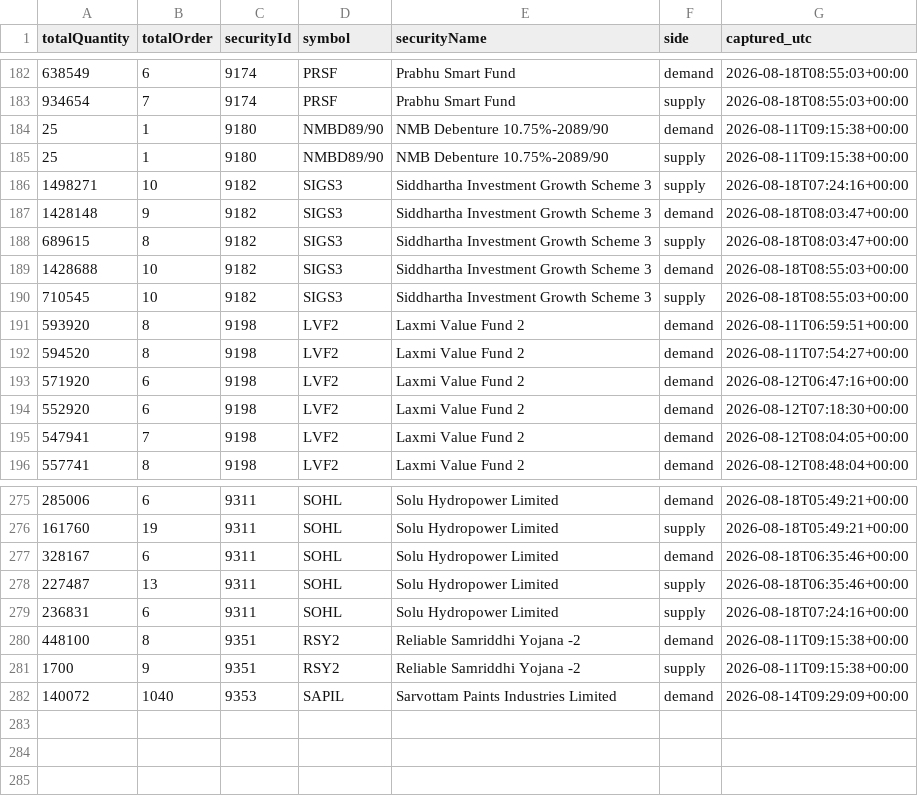
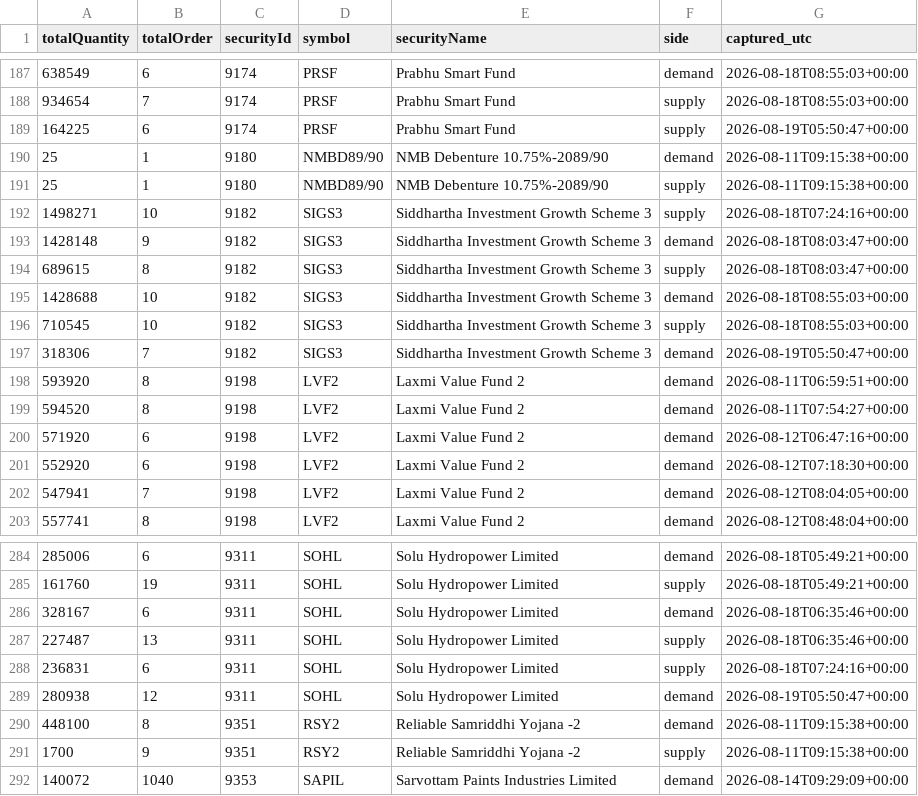
Before and after one commit to Aabaran7/nepse-forecast, a CSV file: data-mirror/orderbook/orderbook.csv, drawn as a sheet; only a part is shown, gaps mark what is left out; the diff covers the shown part only.

```diff
--- a/data-mirror/orderbook/orderbook.csv
+++ b/data-mirror/orderbook/orderbook.csv
@@ -183,2 +188,3 @@ totalQuantity,totalOrder,securityId,symbol,securityName,side,captured_utc
 934654,7,9174,PRSF,Prabhu Smart Fund,supply,2026-08-18T08:55:03+00:00
+164225,6,9174,PRSF,Prabhu Smart Fund,supply,2026-08-19T05:50:47+00:00
 25,1,9180,NMBD89/90,NMB Debenture 10.75%-2089/90,demand,2026-08-11T09:15:38+00:00
@@ -190,2 +196,3 @@ totalQuantity,totalOrder,securityId,symbol,securityName,side,captured_utc
 710545,10,9182,SIGS3,Siddhartha Investment Growth Scheme 3,supply,2026-08-18T08:55:03+00:00
+318306,7,9182,SIGS3,Siddhartha Investment Growth Scheme 3,demand,2026-08-19T05:50:47+00:00
 593920,8,9198,LVF2,Laxmi Value Fund 2,demand,2026-08-11T06:59:51+00:00
@@ -279,2 +288,3 @@ totalQuantity,totalOrder,securityId,symbol,securityName,side,captured_utc
 236831,6,9311,SOHL,Solu Hydropower Limited,supply,2026-08-18T07:24:16+00:00
+280938,12,9311,SOHL,Solu Hydropower Limited,demand,2026-08-19T05:50:47+00:00
 448100,8,9351,RSY2,Reliable Samriddhi Yojana -2,demand,2026-08-11T09:15:38+00:00
```
Also changed, not shown: 7 added rows elsewhere in this file, data-mirror/orderbook/_manifest.csv, 2 other files.
